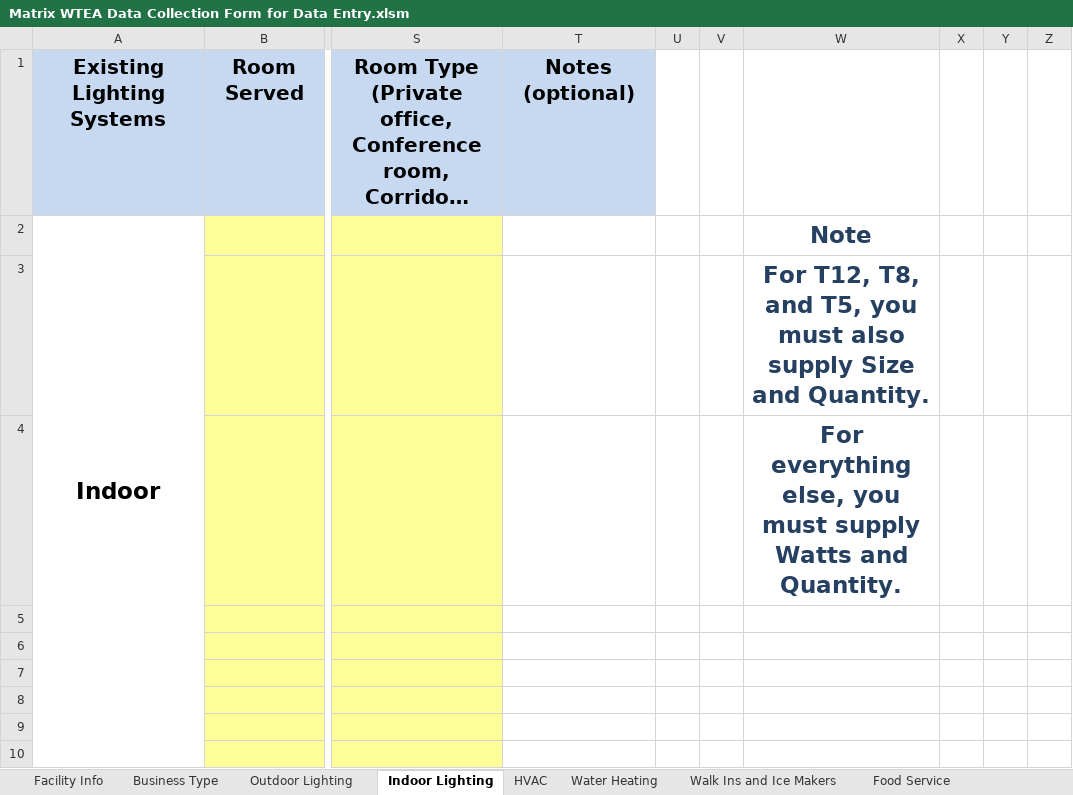
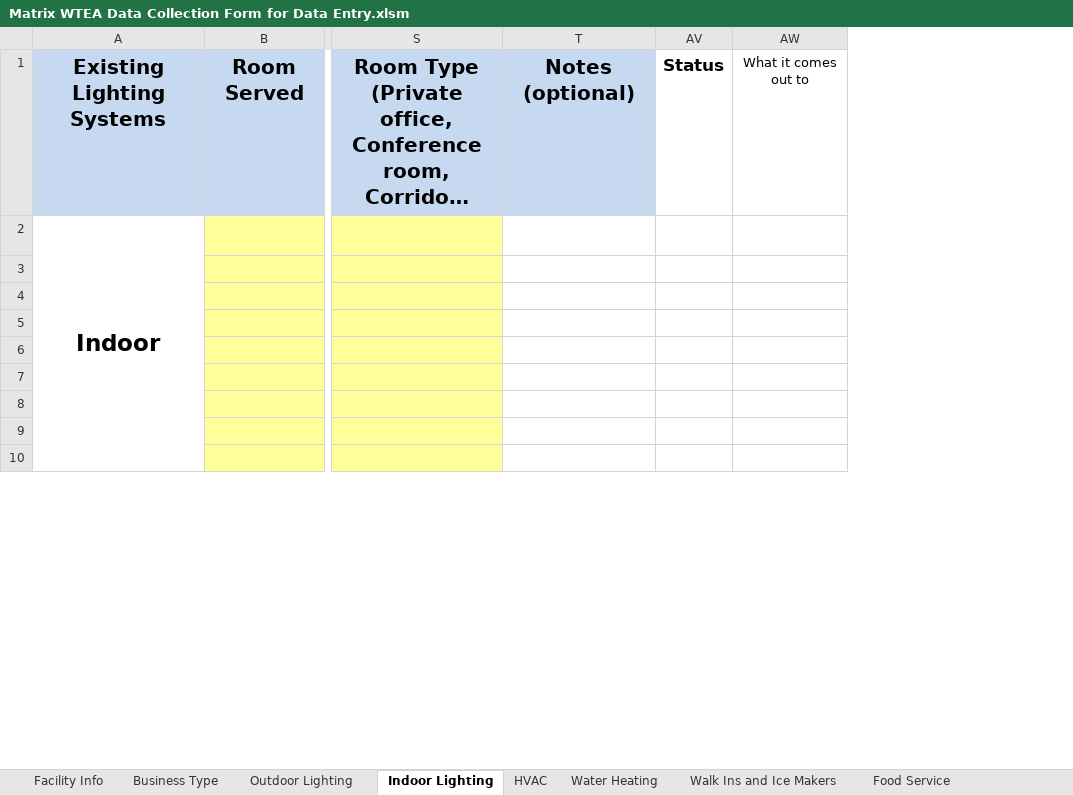
Before and after one commit to smurfing/MatrixPepco, an Excel workbook: Matrix WTEA Data Collection Form for Data Entry.xlsm, sheet Indoor Lighting, drawn as a sheet; only a part is shown, gaps mark what is left out; long unchanged cells end in …; values as stored, in another font and other column widths than the file's, no borders; charts and pictures not drawn; removed rows and columns are numbered as before the commit, all else as after; the diff names each change by its address in the sheet, - before the commit and + after, or states it on an @@ line.

```diff
--- a/Matrix WTEA Data Collection Form for Data Entry.xlsm (sheet Indoor Lighting)
+++ b/Matrix WTEA Data Collection Form for Data Entry.xlsm (sheet Indoor Lighting)
@@ column U hidden, empty @@
@@ column V hidden, empty @@
@@ column W hidden, rows 2-4: Note | For T12, T8, and T5, you must also supply Size and Quantity. | For everything else, you must supply Watts and Quantity. @@
@@ column X hidden, empty @@
@@ column Y hidden, empty @@
@@ column Z hidden, empty @@
+column AV, row 1: Status
+column AW, row 1: What it comes out to
```
Also changed, not shown: sheet Outdoor Lighting, charts or pictures, 1 other file.
